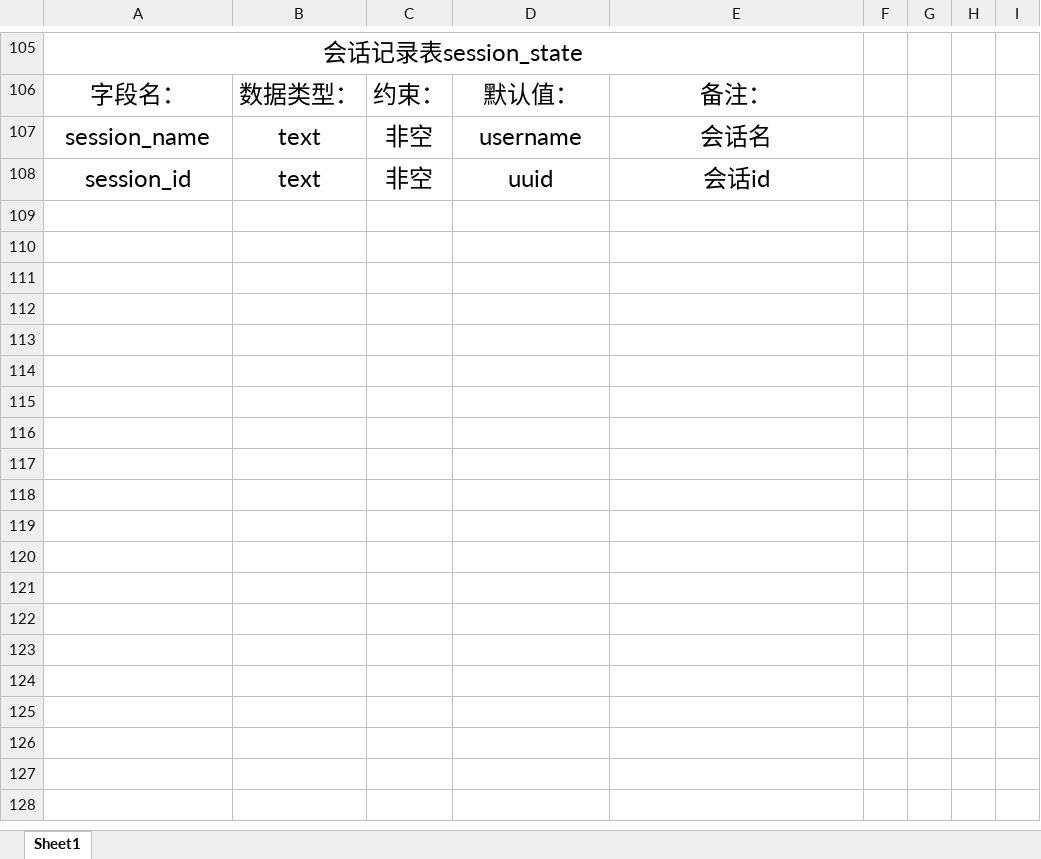
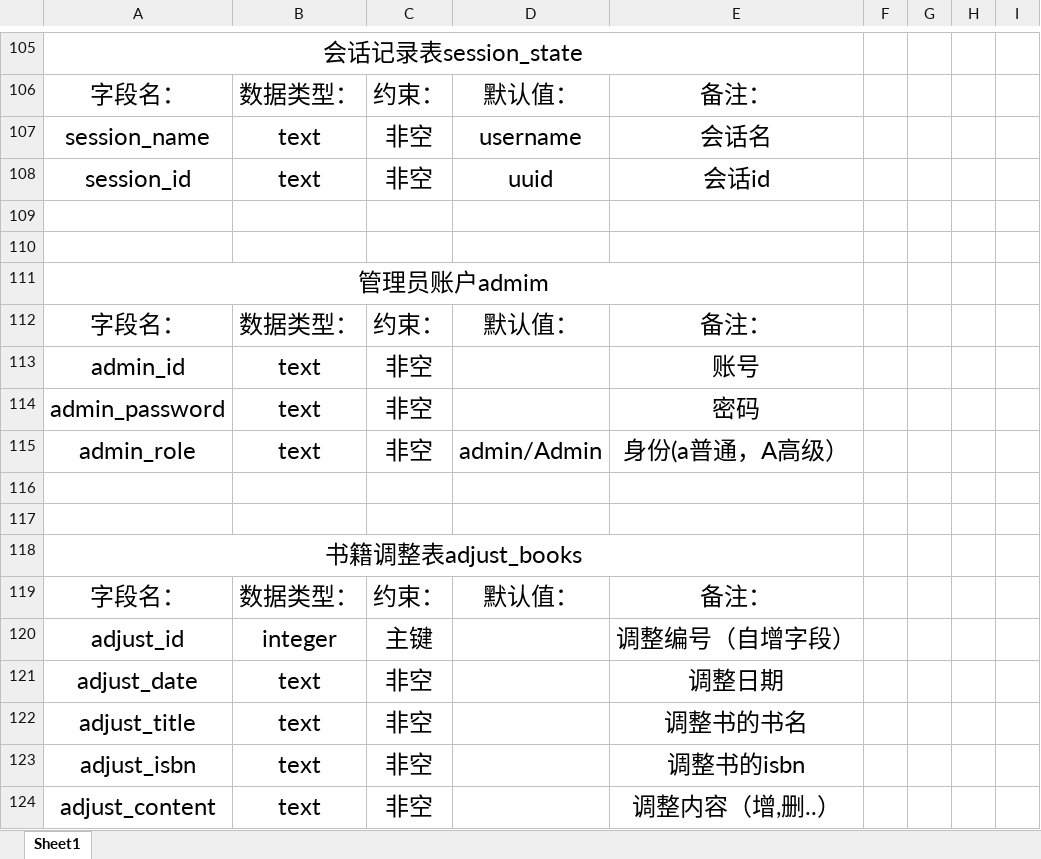
Before and after one commit to heyunzhe/library, an Excel workbook: need/数据表结构.xlsx, sheet Sheet1, drawn as a sheet; only a part is shown, gaps mark what is left out; values as stored, in another font and other column widths than the file's, no borders; the diff names each change by its address in the sheet, - before the commit and + after, or states it on an @@ line.

```diff
--- a/need/数据表结构.xlsx (sheet Sheet1)
+++ b/need/数据表结构.xlsx (sheet Sheet1)
+row 109: (empty)
+row 110: (empty)
+row 111: 管理员账户admim
+row 112: 字段名： | 数据类型： | 约束： | 默认值： | 备注：
+row 113: admin_id | text | 非空 |  | 账号
+row 114: admin_password | text | 非空 |  | 密码
+row 115: admin_role | text | 非空 | admin/Admin | 身份(a普通，A高级）
+row 116: (empty)
+row 117: (empty)
+row 118: 书籍调整表adjust_books
+row 119: 字段名： | 数据类型： | 约束： | 默认值： | 备注：
+row 120: adjust_id | integer | 主键 |  | 调整编号（自增字段）
+row 121: adjust_date | text | 非空 |  | 调整日期
+row 122: adjust_title | text | 非空 |  | 调整书的书名
+row 123: adjust_isbn | text | 非空 |  | 调整书的isbn
+row 124: adjust_content | text | 非空 |  | 调整内容（增,删..）
```
Also changed, not shown: 4 other files.
